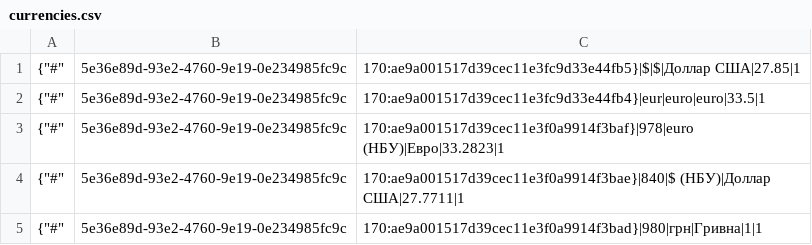
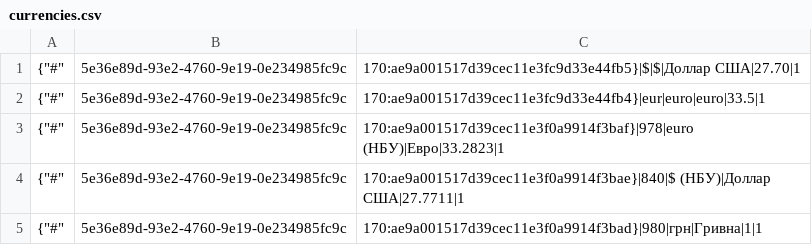
Before and after one commit to TorsionGroup/decort_shop, a CSV file: decort_shop/shop/api/download/currencies.csv, drawn as a sheet.

Commit message:
temp table

```diff
--- a/decort_shop/shop/api/download/currencies.csv
+++ b/decort_shop/shop/api/download/currencies.csv
@@ -1,2 +1,2 @@
-{"#",5e36e89d-93e2-4760-9e19-0e234985fc9c,170:ae9a001517d39cec11e3fc9d33e44fb5}|$|$|Доллар США|27.85|1
+{"#",5e36e89d-93e2-4760-9e19-0e234985fc9c,170:ae9a001517d39cec11e3fc9d33e44fb5}|$|$|Доллар США|27.70|1
 {"#",5e36e89d-93e2-4760-9e19-0e234985fc9c,170:ae9a001517d39cec11e3fc9d33e44fb4}|eur|euro|euro|33.5|1
```
Also changed, not shown: 1 other file.
